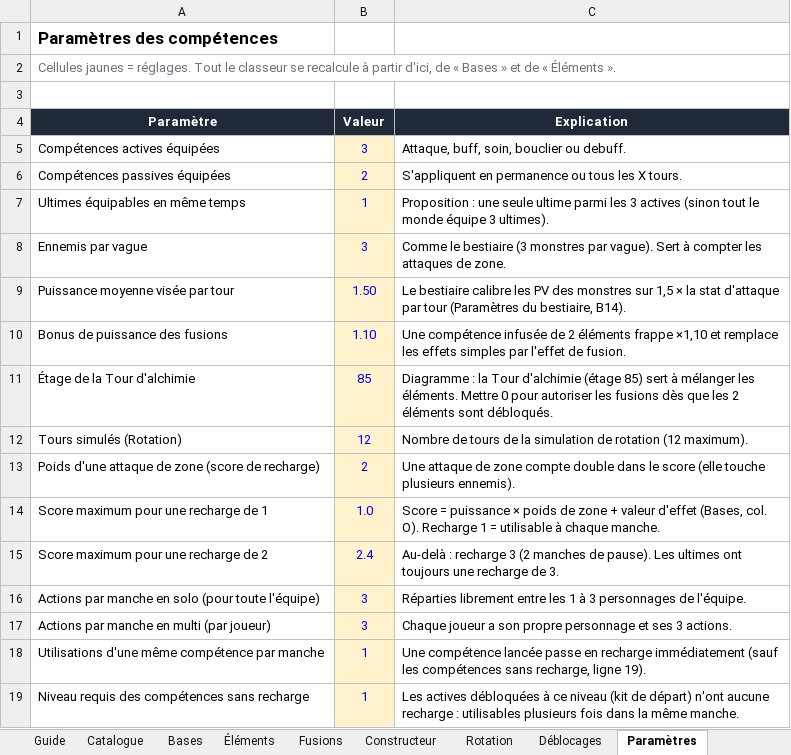
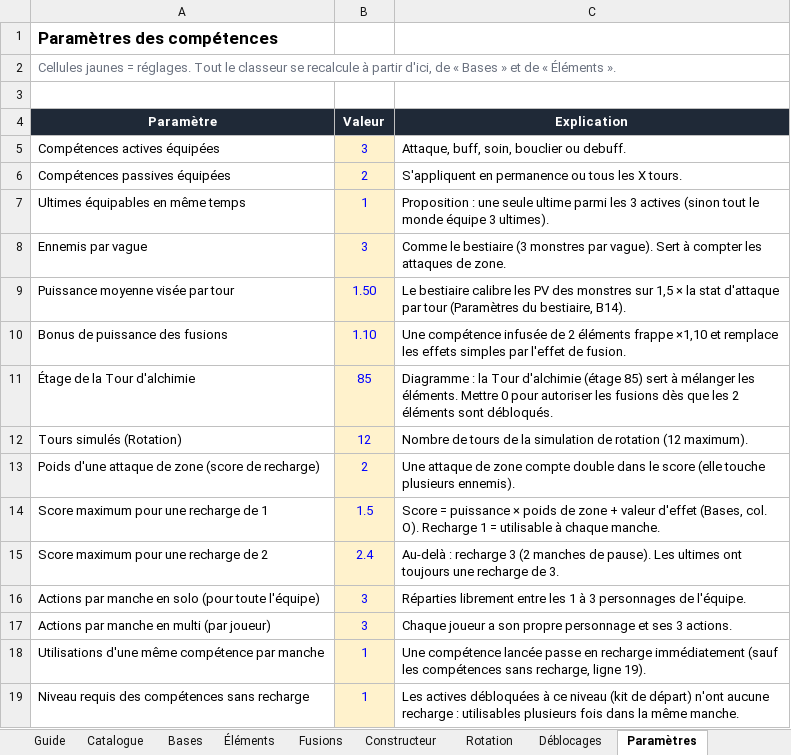
Before and after one commit to NoahHenaultArcher/la-tour, an Excel workbook: docs/Competences_RPG_Tour.xlsx, sheet Paramètres, drawn as a sheet; values as stored, in another font and other column widths than the file's, no borders; the diff names each change by its address in the sheet, - before the commit and + after, or states it on an @@ line.

```diff
--- a/docs/Competences_RPG_Tour.xlsx (sheet Paramètres)
+++ b/docs/Competences_RPG_Tour.xlsx (sheet Paramètres)
-B14 (Valeur): 1.0
+B14 (Valeur): 1.5
```
Also changed, not shown: sheet Catalogue, sheet Bases, 14 other files.
